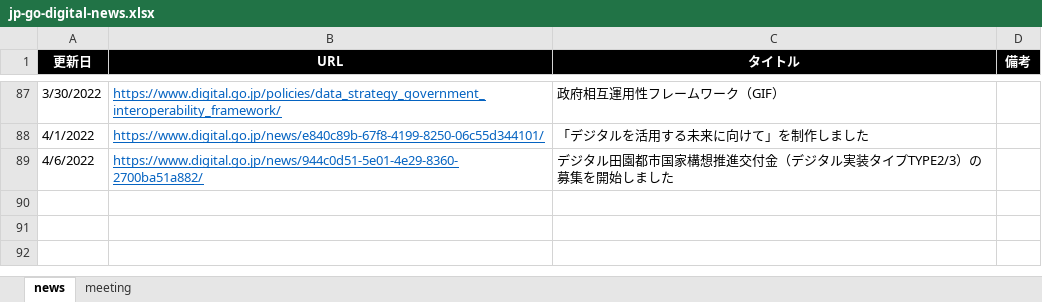
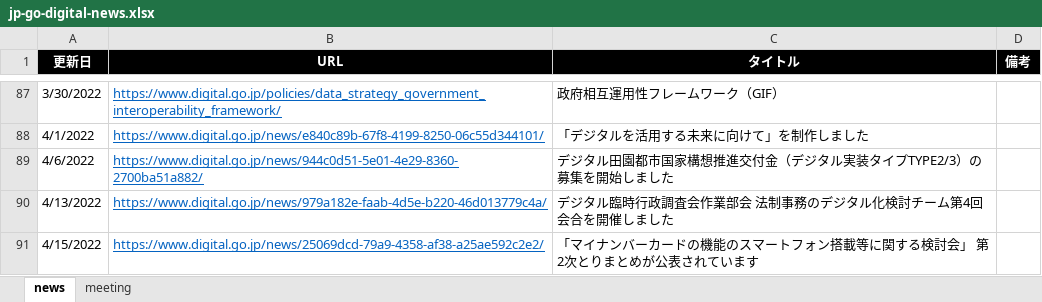
Before and after one commit to c-3lab/jp-go-digital-news, an Excel workbook: jp-go-digital-news.xlsx, sheet news, drawn as a sheet; only a part is shown, gaps mark what is left out; values as stored, in another font and other column widths than the file's, no borders; the diff names each change by its address in the sheet, - before the commit and + after, or states it on an @@ line.

```diff
--- a/jp-go-digital-news.xlsx (sheet news)
+++ b/jp-go-digital-news.xlsx (sheet news)
+row 90: 4/13/2022 | https://www.digital.go.jp/news/979a182e-faab-4d5e-b220-46d013779c4a/ | デジタル臨時行政調査会作業部会 法制事務のデジタル化検討チーム第4回会合を開催しました
+row 91: 4/15/2022 | https://www.digital.go.jp/news/25069dcd-79a9-4358-af38-a25ae592c2e2/ | 「マイナンバーカードの機能のスマートフォン搭載等に関する検討会」 第2次とりまとめが公表されています
```
Also changed, not shown: sheet meeting.
